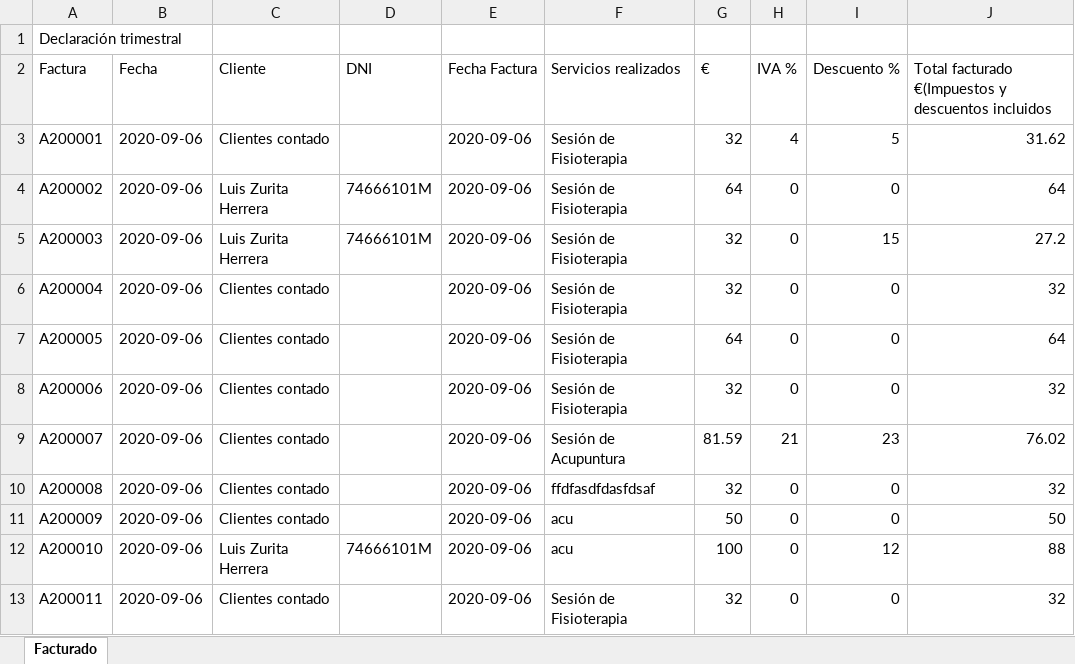
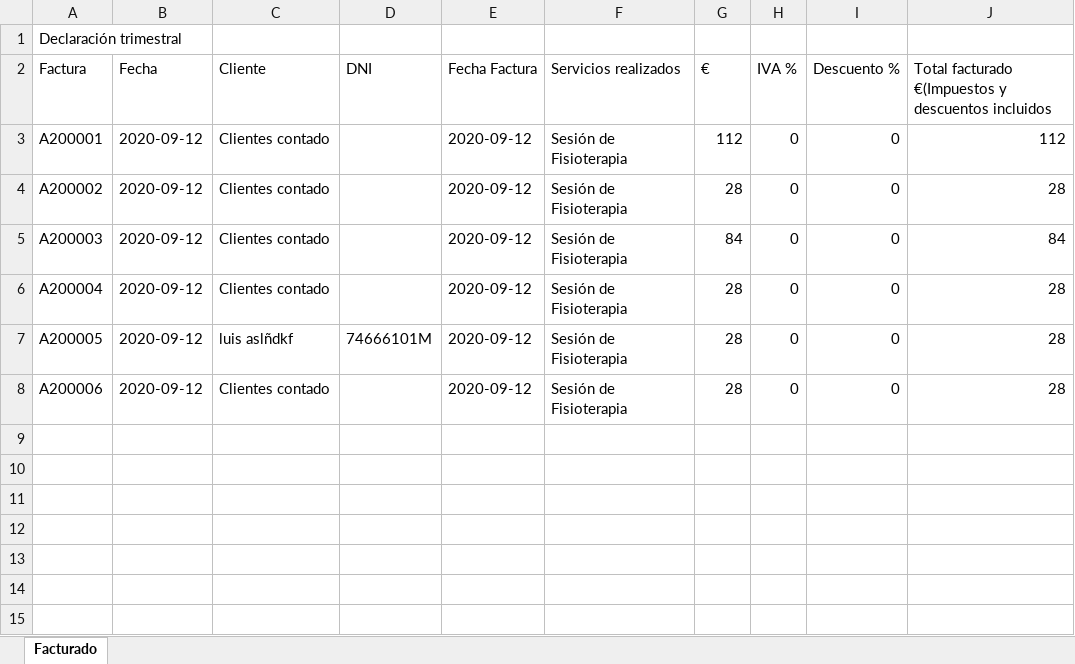
Before and after one commit to estuprofe/clinica, an Excel workbook: facturas/trimestral.xlsx, sheet Facturado, drawn as a sheet; values as stored, in another font and other column widths than the file's, no borders; the diff names each change by its address in the sheet, - before the commit and + after, or states it on an @@ line.

```diff
--- a/facturas/trimestral.xlsx (sheet Facturado)
+++ b/facturas/trimestral.xlsx (sheet Facturado)
-B3:B8 (Fecha): 2020-09-06
+B3:B8 (Fecha): 2020-09-12
-E3:E8 (Fecha Factura): 2020-09-06
+E3:E8 (Fecha Factura): 2020-09-12
-G3 (€): 32
+G3 (€): 112
-H3 (IVA %): 4
+H3 (IVA %): 0
-I3 (Descuento %): 5
+I3 (Descuento %): 0
-J3: 31.62
+J3: 112
-C4:C5 (Cliente): Luis Zurita Herrera
+C4:C5 (Cliente): Clientes contado
-D4:D5 (DNI): 74666101M
+D4:D5 (DNI): (empty)
-G4 (€): 64
+G4 (€): 28
-J4: 64
+J4: 28
-G5 (€): 32
+G5 (€): 84
-I5 (Descuento %): 15
+I5 (Descuento %): 0
-J5: 27.2
+J5: 84
-G6 (€): 32
+G6 (€): 28
-J6: 32
+J6: 28
-C7 (Cliente): Clientes contado
+C7 (Cliente): luis aslñdkf
-D7 (DNI): (empty)
+D7 (DNI): 74666101M
-G7 (€): 64
+G7 (€): 28
-J7: 64
+J7: 28
-G8 (€): 32
+G8 (€): 28
-J8: 32
+J8: 28
-row 9: A200007 | 2020-09-06 | Clientes contado |  | 2020-09-06 | Sesión de Acupuntura | 81.59 | 21 | 23 | 76.02
-row 10: A200008 | 2020-09-06 | Clientes contado |  | 2020-09-06 | ffdfasdfdasfdsaf | 32 | 0 | 0 | 32
-row 11: A200009 | 2020-09-06 | Clientes contado |  | 2020-09-06 | acu | 50 | 0 | 0 | 50
-row 12: A200010 | 2020-09-06 | Luis Zurita Herrera | 74666101M | 2020-09-06 | acu | 100 | 0 | 12 | 88
-row 13: A200011 | 2020-09-06 | Clientes contado |  | 2020-09-06 | Sesión de Fisioterapia | 32 | 0 | 0 | 32
```
Also changed, not shown: 19 other files.
